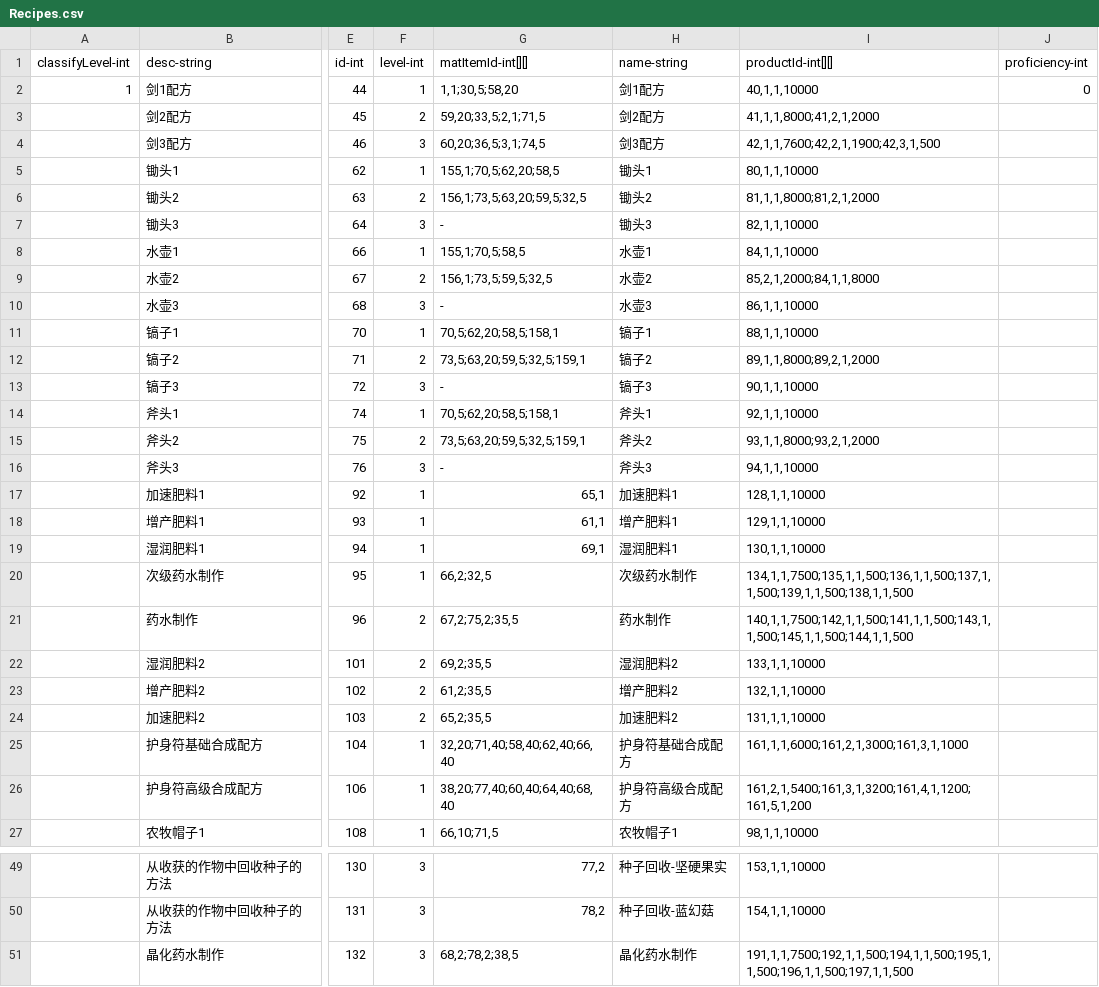
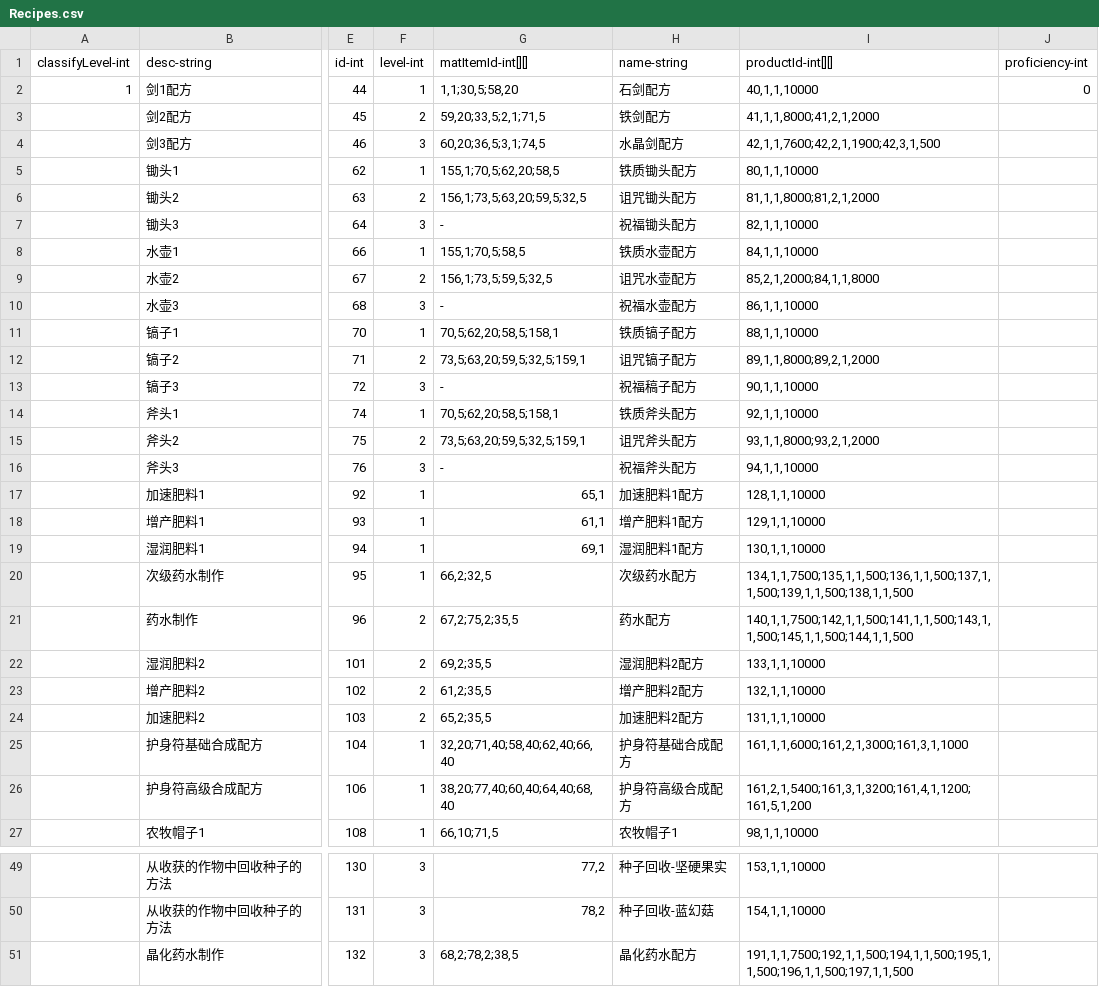
Before and after one commit to qqoo6789/shared-unity-core, a CSV file: Res/DataTable/Csv/Recipes.csv, drawn as a sheet; only a part is shown, gaps mark what is left out; the diff names each change by its address in the sheet, - before the commit and + after, or states it on an @@ line.

```diff
--- a/Res/DataTable/Csv/Recipes.csv
+++ b/Res/DataTable/Csv/Recipes.csv
-H2 (name-string): 剑1配方
+H2 (name-string): 石剑配方
-H3 (name-string): 剑2配方
+H3 (name-string): 铁剑配方
-H4 (name-string): 剑3配方
+H4 (name-string): 水晶剑配方
-H5 (name-string): 锄头1
+H5 (name-string): 铁质锄头配方
-H6 (name-string): 锄头2
+H6 (name-string): 诅咒锄头配方
-H7 (name-string): 锄头3
+H7 (name-string): 祝福锄头配方
-H8 (name-string): 水壶1
+H8 (name-string): 铁质水壶配方
-H9 (name-string): 水壶2
+H9 (name-string): 诅咒水壶配方
-H10 (name-string): 水壶3
+H10 (name-string): 祝福水壶配方
-H11 (name-string): 镐子1
+H11 (name-string): 铁质镐子配方
-H12 (name-string): 镐子2
+H12 (name-string): 诅咒镐子配方
-H13 (name-string): 镐子3
+H13 (name-string): 祝福稿子配方
-H14 (name-string): 斧头1
+H14 (name-string): 铁质斧头配方
-H15 (name-string): 斧头2
+H15 (name-string): 诅咒斧头配方
-H16 (name-string): 斧头3
+H16 (name-string): 祝福斧头配方
-H17 (name-string): 加速肥料1
+H17 (name-string): 加速肥料1配方
-H18 (name-string): 增产肥料1
+H18 (name-string): 增产肥料1配方
-H19 (name-string): 湿润肥料1
+H19 (name-string): 湿润肥料1配方
-H20 (name-string): 次级药水制作
+H20 (name-string): 次级药水配方
-H21 (name-string): 药水制作
+H21 (name-string): 药水配方
-H22 (name-string): 湿润肥料2
+H22 (name-string): 湿润肥料2配方
-H23 (name-string): 增产肥料2
+H23 (name-string): 增产肥料2配方
-H24 (name-string): 加速肥料2
+H24 (name-string): 加速肥料2配方
-H51 (name-string): 晶化药水制作
+H51 (name-string): 晶化药水配方
```
Also changed, not shown: Res/DataTable/Csv/Avatar.csv, Res/DataTable/Csv/Monster.csv, 3 other files.
